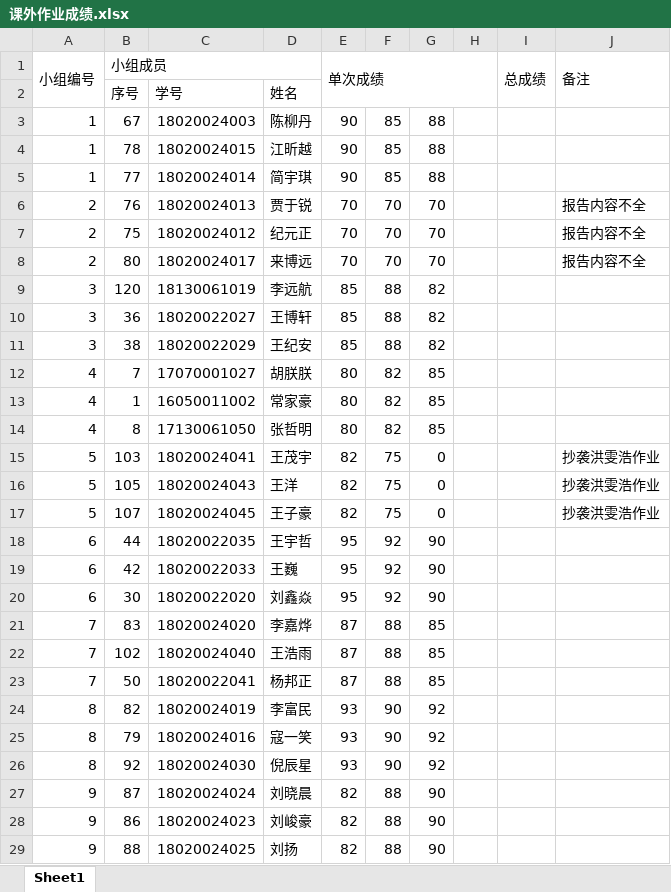
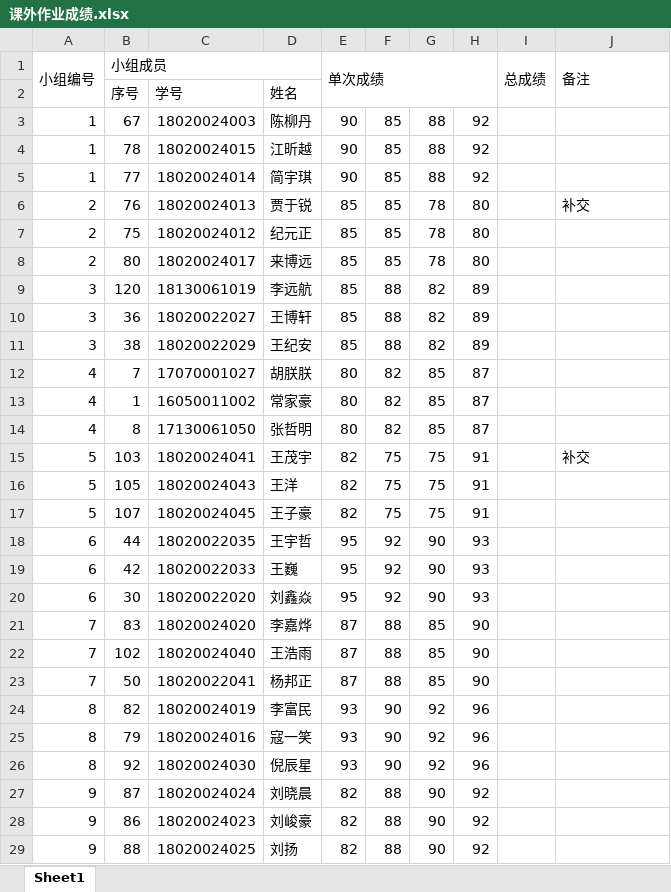
Before and after one commit to rshouc/Advanced-Programming-2018-Autumn, an Excel workbook: Homework & score/课外作业成绩.xlsx, sheet Sheet1, drawn as a sheet; only a part is shown; values as stored, in another font and other column widths than the file's, no cell formats; the diff covers the shown part only; the diff names each change by its address in the sheet, - before the commit and + after, or states it on an @@ line.

```diff
--- a/Homework & score/课外作业成绩.xlsx (sheet Sheet1)
+++ b/Homework & score/课外作业成绩.xlsx (sheet Sheet1)
-H3:H5: (empty)
+H3:H5: 92
-E6:E8 (单次成绩): 70
+E6:E8 (单次成绩): 85
-F6:F8: 70
+F6:F8: 85
-G6:G8: 70
+G6:G8: 78
-H6:H8: (empty)
+H6:H8: 80
-J6 (备注): 报告内容不全
+J6 (备注): 补交
-J7:J8 (备注): 报告内容不全
+J7:J8 (备注): (empty)
-H9:H11: (empty)
+H9:H11: 89
-H12:H14: (empty)
+H12:H14: 87
-G15:G17: 0
+G15:G17: 75
-H15:H17: (empty)
+H15:H17: 91
-J15 (备注): 抄袭洪雯浩作业
+J15 (备注): 补交
-J16:J17 (备注): 抄袭洪雯浩作业
+J16:J17 (备注): (empty)
-H18:H20: (empty)
+H18:H20: 93
-H21:H23: (empty)
+H21:H23: 90
-H24:H26: (empty)
+H24:H26: 96
-H27:H29: (empty)
+H27:H29: 92
```
Also changed, not shown: 2 added rows and 122 edited cells elsewhere in this sheet, cell formats, 3 other files.
